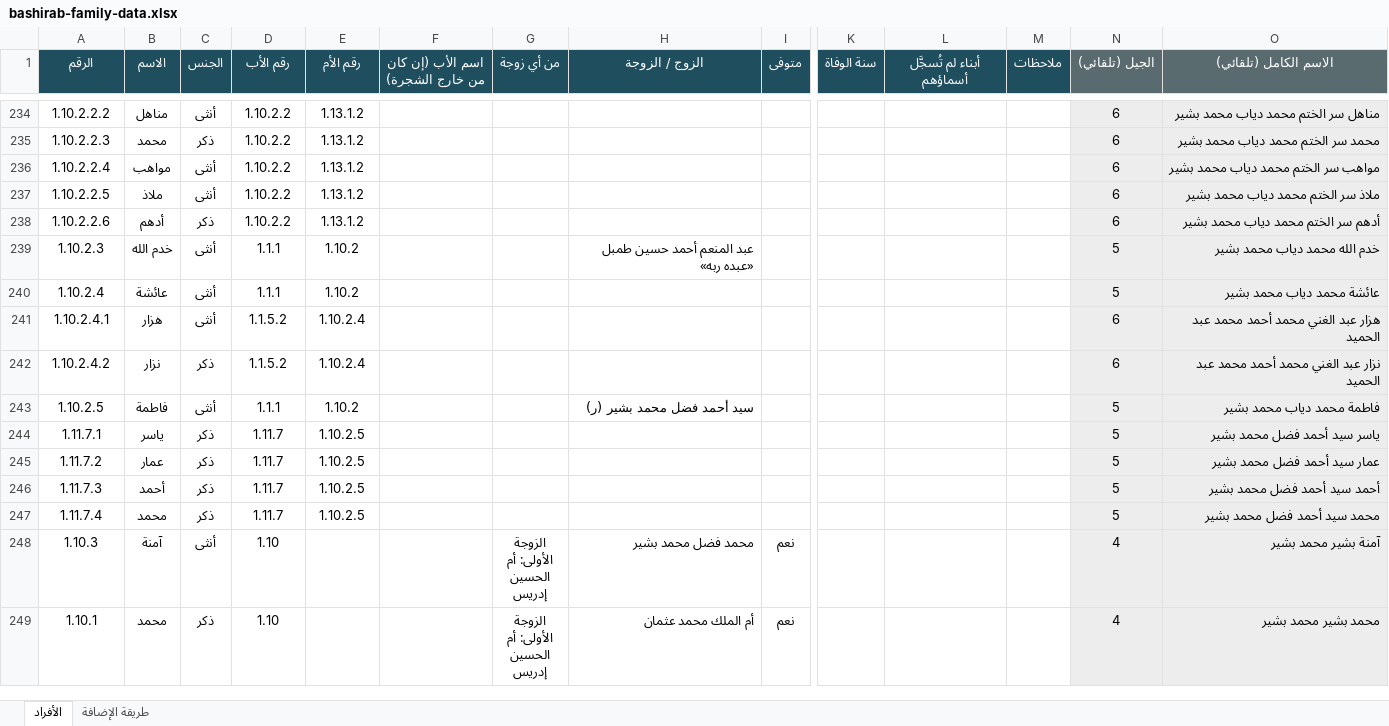
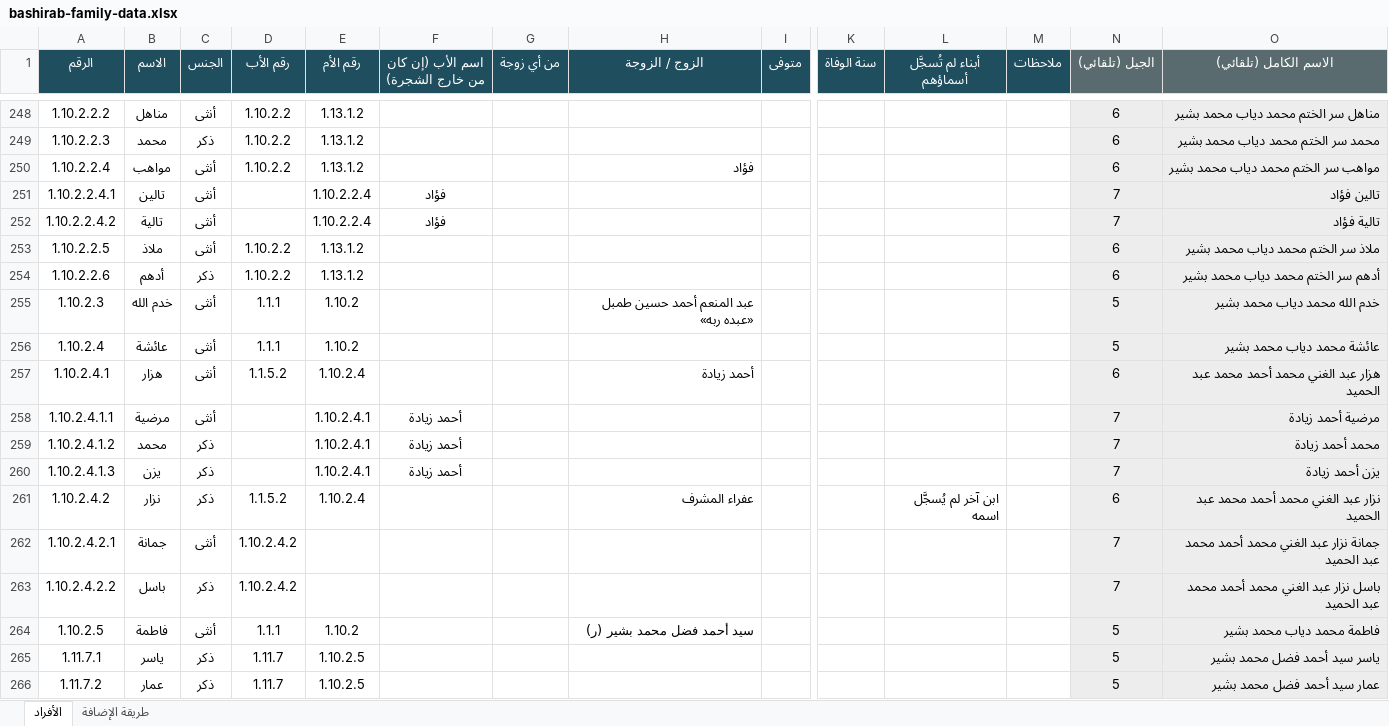
Before and after one commit to abdulhadibasheer11-debug/bashirab-family, an Excel workbook: bashirab-family-data.xlsx, sheet الأفراد, drawn as a sheet; only a part is shown, gaps mark what is left out; the shorter side is filled out with more unchanged rows; values as stored, in another font and other column widths than the file's, no borders; addresses are those after the commit; rows hold the shown columns only; the diff covers the shown part only; the diff names each change by its address in the sheet, - before the commit and + after, or states it on an @@ line.

```diff
--- a/bashirab-family-data.xlsx (sheet الأفراد)
+++ b/bashirab-family-data.xlsx (sheet الأفراد)
-H250 (الزوج / الزوجة): (empty)
+H250 (الزوج / الزوجة): فؤاد
+row 251: 1.10.2.2.4.1 | تالين | أنثى |  | 1.10.2.2.4 | فؤاد |  |  |  |  |  |  | 7 | تالين فؤاد
+row 252: 1.10.2.2.4.2 | تالية | أنثى |  | 1.10.2.2.4 | فؤاد |  |  |  |  |  |  | 7 | تالية فؤاد
-H257 (الزوج / الزوجة): (empty)
+H257 (الزوج / الزوجة): أحمد زيادة
+row 258: 1.10.2.4.1.1 | مرضية | أنثى |  | 1.10.2.4.1 | أحمد زيادة |  |  |  |  |  |  | 7 | مرضية أحمد زيادة
+row 259: 1.10.2.4.1.2 | محمد | ذكر |  | 1.10.2.4.1 | أحمد زيادة |  |  |  |  |  |  | 7 | محمد أحمد زيادة
+row 260: 1.10.2.4.1.3 | يزن | ذكر |  | 1.10.2.4.1 | أحمد زيادة |  |  |  |  |  |  | 7 | يزن أحمد زيادة
-H261 (الزوج / الزوجة): (empty)
+H261 (الزوج / الزوجة): عفراء المشرف
-L261 (أبناء لم تُسجَّل أسماؤهم): (empty)
+L261 (أبناء لم تُسجَّل أسماؤهم): ابن آخر لم يُسجَّل اسمه
+row 262: 1.10.2.4.2.1 | جمانة | أنثى | 1.10.2.4.2 |  |  |  |  |  |  |  |  | 7 | جمانة نزار عبد الغني محمد أحمد محمد عبد الحميد
+row 263: 1.10.2.4.2.2 | باسل | ذكر | 1.10.2.4.2 |  |  |  |  |  |  |  |  | 7 | باسل نزار عبد الغني محمد أحمد محمد عبد الحميد
```
Also changed, not shown: 25 added rows and 19 edited cells elsewhere in this sheet, formulas that keep their value, source/بيانات عائلة البشيراب.xlsx, 9 other files.
